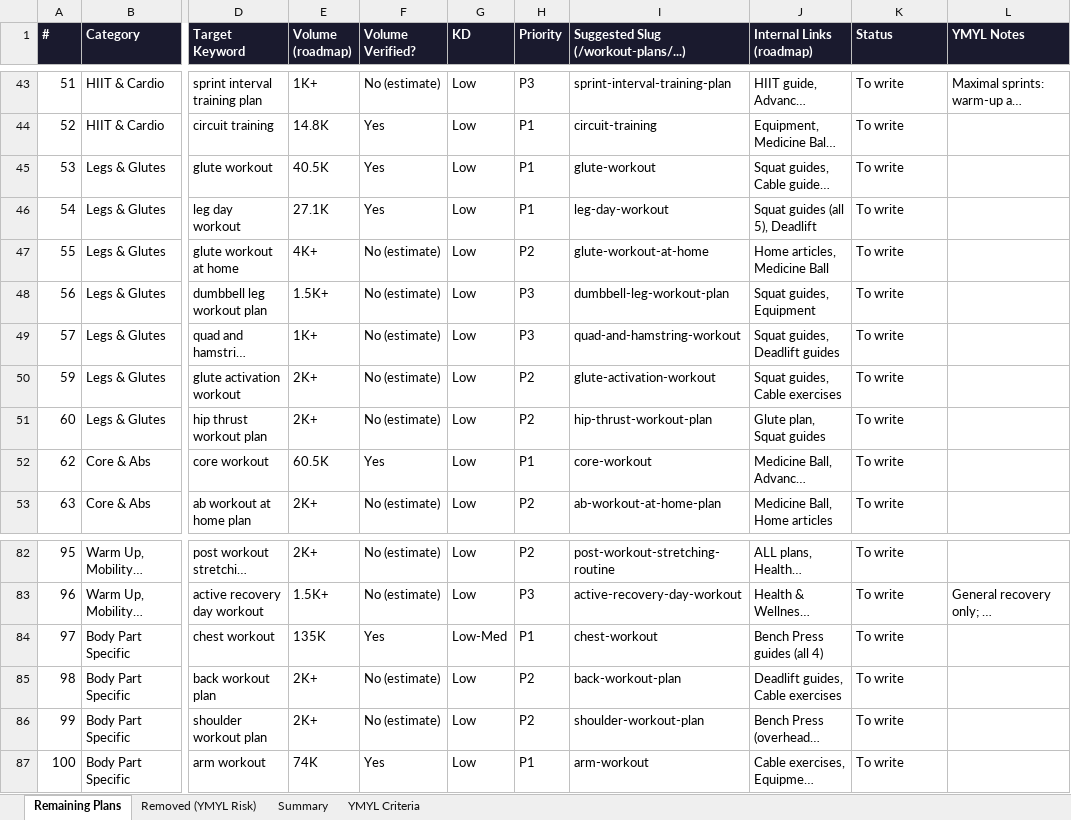
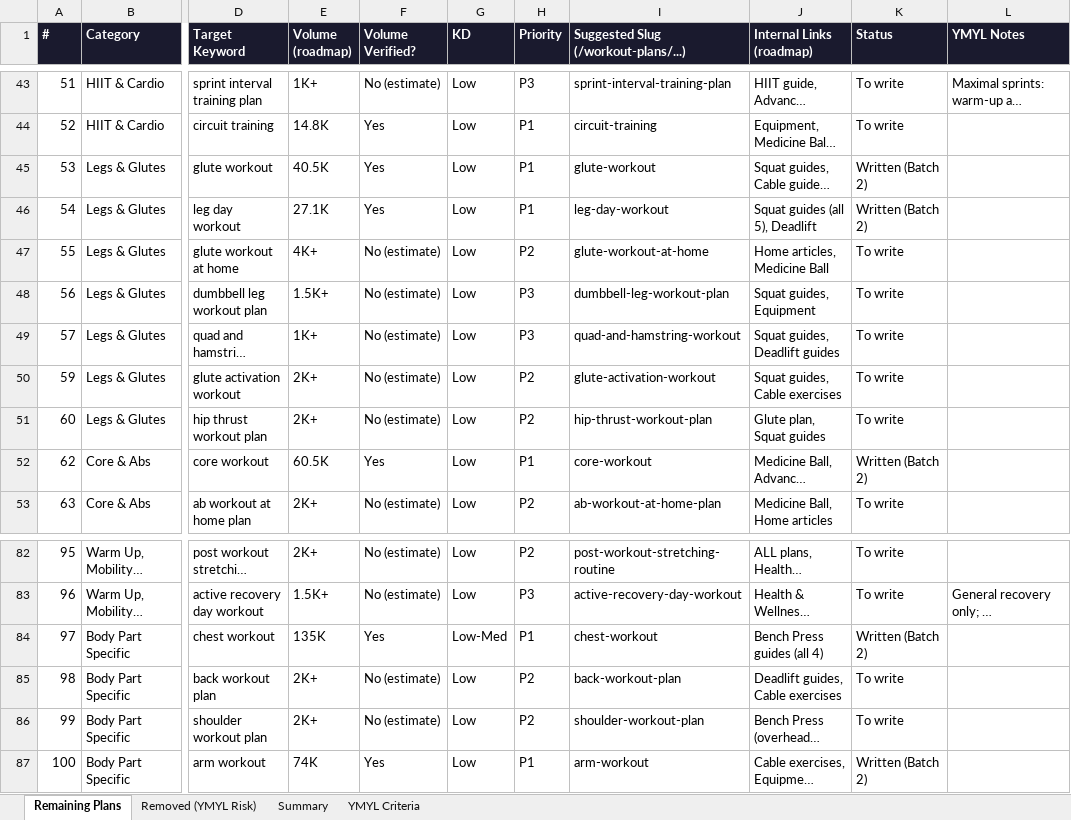
Before and after one commit to zubairahmadseo-glitch/brightlyfuture, an Excel workbook: exercisemenu-workout-plans/ExerciseMenu_Workout_Plans_YMYL_Safe_Roadmap.xlsx, sheet Remaining Plans, drawn as a sheet; only a part is shown, gaps mark what is left out; long unchanged cells end in …; values as stored, in another font and other column widths than the file's, no borders; table styles not drawn; the diff names each change by its address in the sheet, - before the commit and + after, or states it on an @@ line.

```diff
--- a/exercisemenu-workout-plans/ExerciseMenu_Workout_Plans_YMYL_Safe_Roadmap.xlsx (sheet Remaining Plans)
+++ b/exercisemenu-workout-plans/ExerciseMenu_Workout_Plans_YMYL_Safe_Roadmap.xlsx (sheet Remaining Plans)
-K45:K46 (Status): To write
+K45:K46 (Status): Written (Batch 2)
-K52 (Status): To write
+K52 (Status): Written (Batch 2)
-K84 (Status): To write
+K84 (Status): Written (Batch 2)
-K87 (Status): To write
+K87 (Status): Written (Batch 2)
```
Also changed, not shown: sheet Summary.
